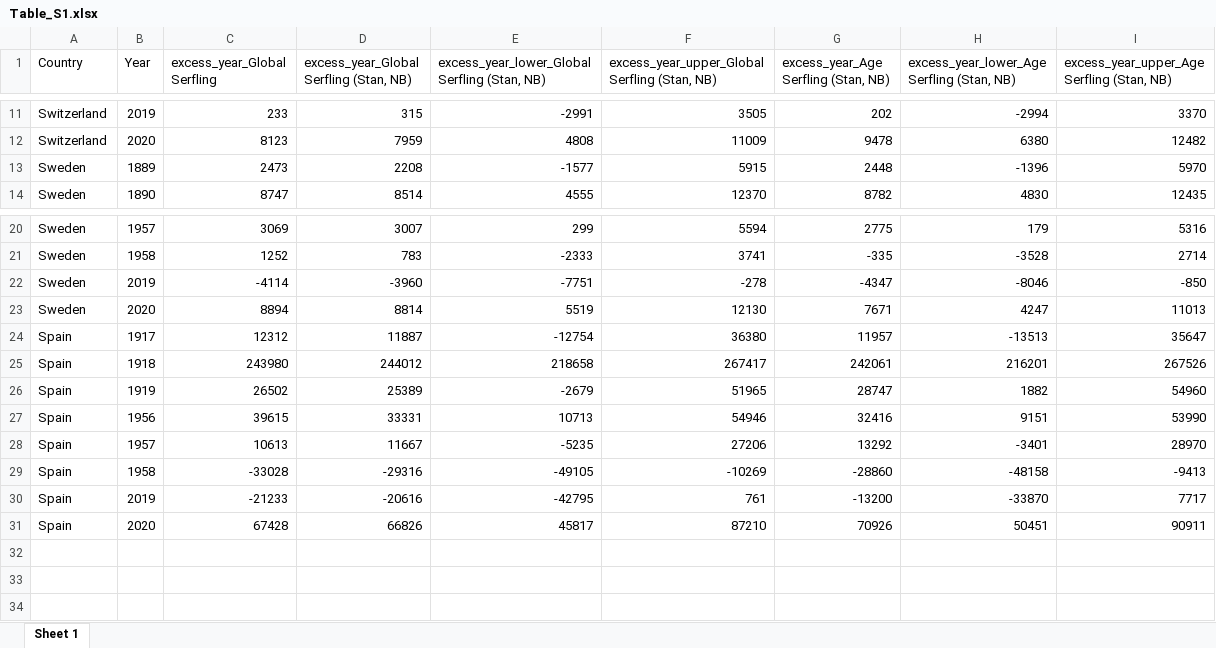
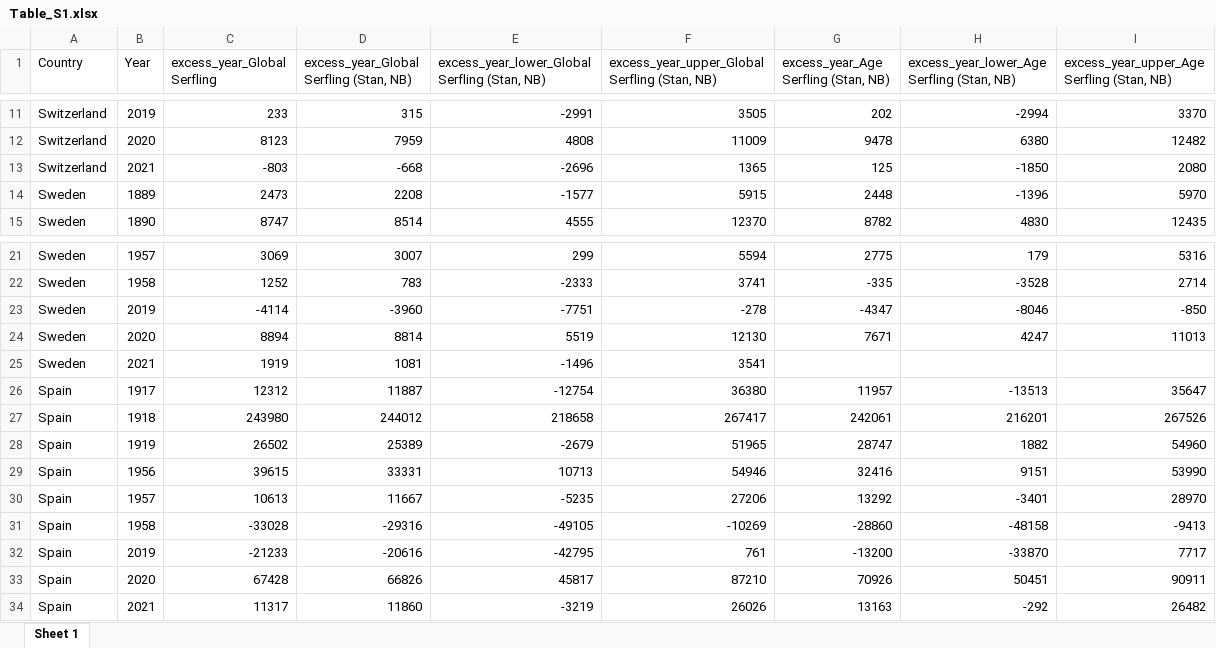
Before and after one commit to RPanczak/ISPM_excess-mortality-historical, an Excel workbook: paper/Table_S1.xlsx, sheet Sheet 1, drawn as a sheet; only a part is shown, gaps mark what is left out; values as stored, in another font and other column widths than the file's, no borders; the diff names each change by its address in the sheet, - before the commit and + after, or states it on an @@ line.

```diff
--- a/paper/Table_S1.xlsx (sheet Sheet 1)
+++ b/paper/Table_S1.xlsx (sheet Sheet 1)
+row 13: Switzerland | 2021 | -803 | -668 | -2696 | 1365 | 125 | -1850 | 2080
+row 25: Sweden | 2021 | 1919 | 1081 | -1496 | 3541
+row 34: Spain | 2021 | 11317 | 11860 | -3219 | 26026 | 13163 | -292 | 26482
```
Also changed, not shown: paper/Table_1.xlsx, 10 other files.
